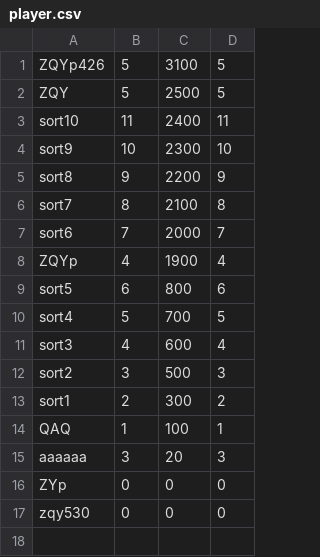
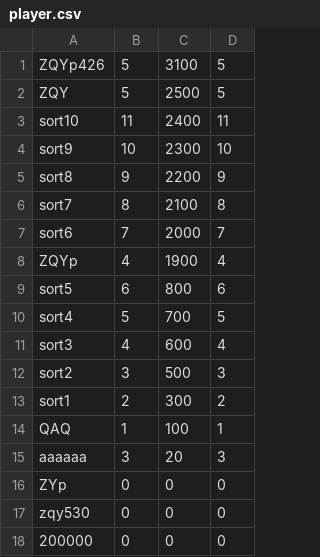
Before and after one commit to Bamboo0206/Game__Word_Match, a CSV file: 单词消除游戏/player.csv, drawn as a sheet; the diff names each change by its address in the sheet, - before the commit and + after, or states it on an @@ line.

```diff
--- a/单词消除游戏/player.csv
+++ b/单词消除游戏/player.csv
+row 18: 200000 | 0 | 0 | 0
```
Also changed, not shown: 单词消除游戏/wordlib.csv, 1 other file.
